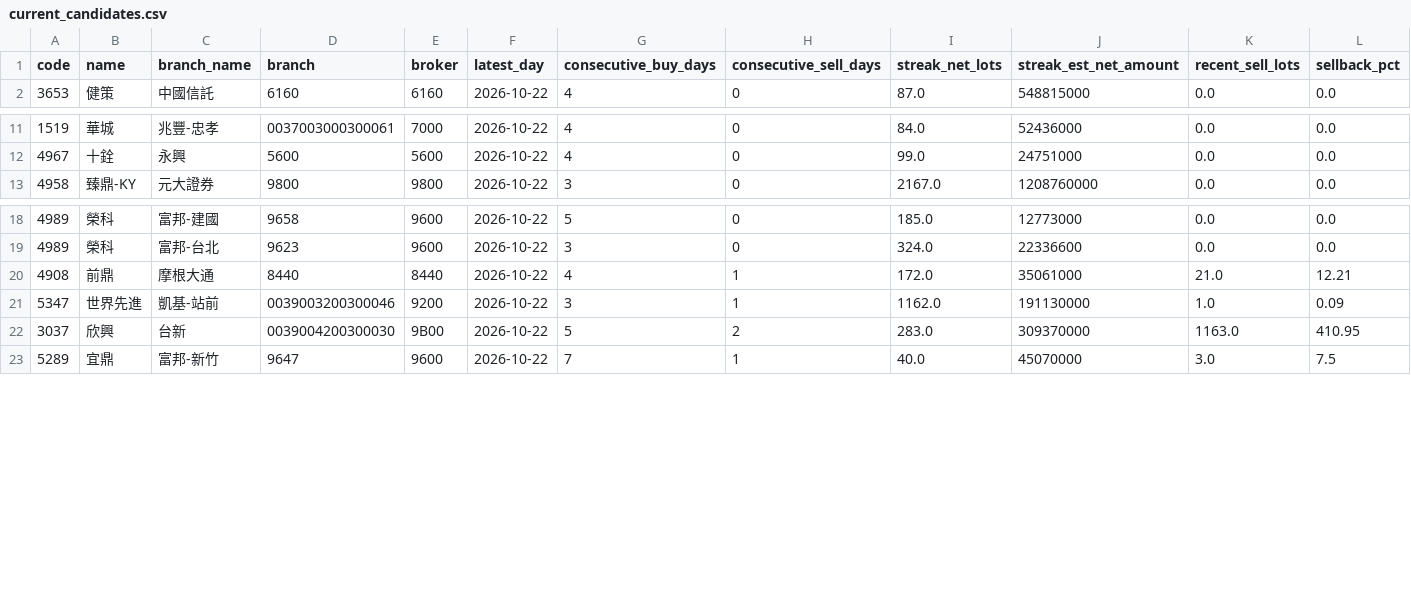
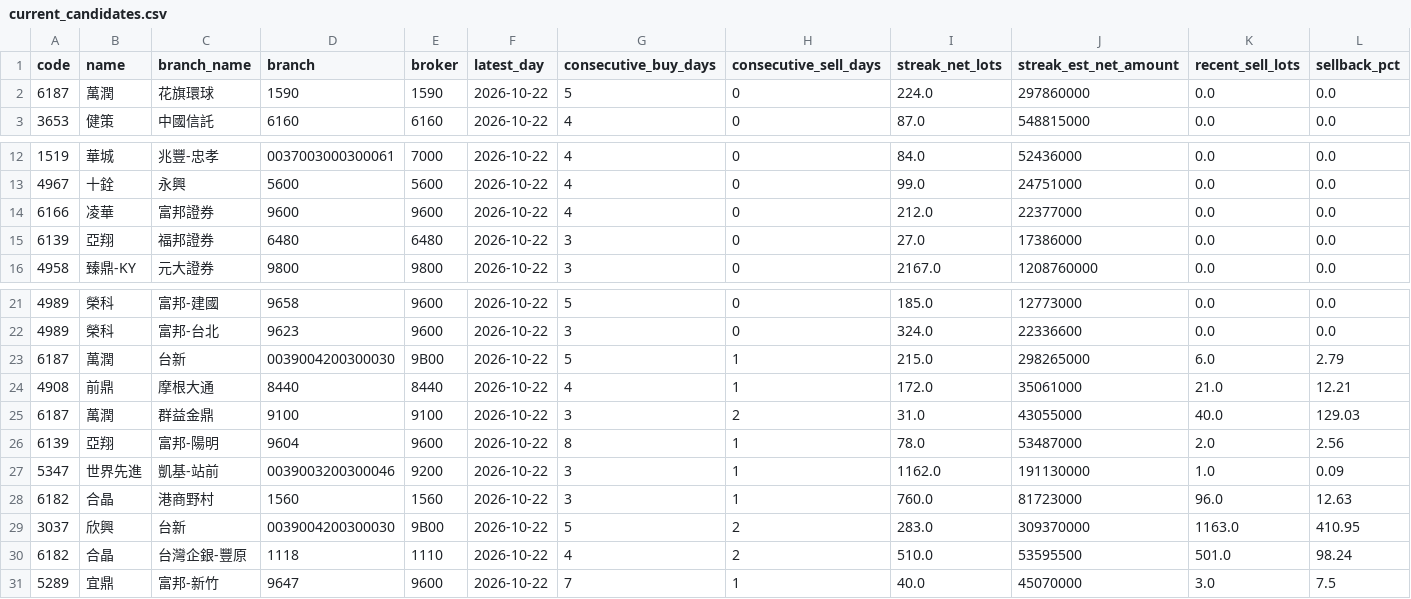
Before and after one commit to leowang51768-ops/lobster-radar-cloud, a CSV file: branch_tracker/data/current_candidates.csv, drawn as a sheet; only a part is shown, gaps mark what is left out; rows hold the shown columns only; the diff names each change by its address in the sheet, - before the commit and + after, or states it on an @@ line.

```diff
--- a/branch_tracker/data/current_candidates.csv
+++ b/branch_tracker/data/current_candidates.csv
+row 2: 6187 | 萬潤 | 花旗環球 | 1590 | 1590 | 2026-10-22 | 5 | 0 | 224.0 | 297860000 | 0.0 | 0.0
+row 14: 6166 | 凌華 | 富邦證券 | 9600 | 9600 | 2026-10-22 | 4 | 0 | 212.0 | 22377000 | 0.0 | 0.0
+row 15: 6139 | 亞翔 | 福邦證券 | 6480 | 6480 | 2026-10-22 | 3 | 0 | 27.0 | 17386000 | 0.0 | 0.0
+row 23: 6187 | 萬潤 | 台新 | 0039004200300030 | 9B00 | 2026-10-22 | 5 | 1 | 215.0 | 298265000 | 6.0 | 2.79
+row 25: 6187 | 萬潤 | 群益金鼎 | 9100 | 9100 | 2026-10-22 | 3 | 2 | 31.0 | 43055000 | 40.0 | 129.03
+row 26: 6139 | 亞翔 | 富邦-陽明 | 9604 | 9600 | 2026-10-22 | 8 | 1 | 78.0 | 53487000 | 2.0 | 2.56
+row 28: 6182 | 合晶 | 港商野村 | 1560 | 1560 | 2026-10-22 | 3 | 1 | 760.0 | 81723000 | 96.0 | 12.63
+row 30: 6182 | 合晶 | 台灣企銀-豐原 | 1118 | 1110 | 2026-10-22 | 4 | 2 | 510.0 | 53595500 | 501.0 | 98.24
```
Also changed, not shown: 8 other files.
